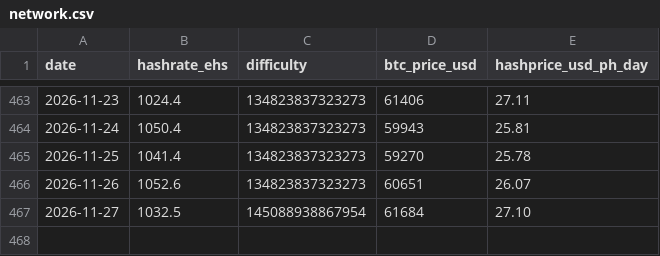
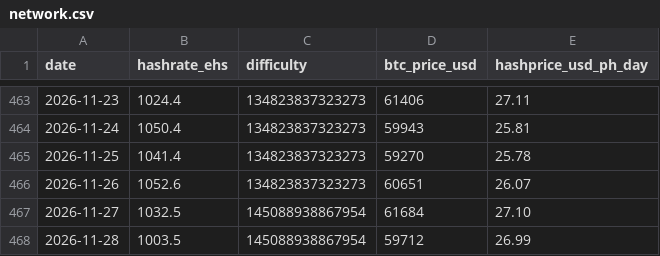
Before and after one commit to xddai1688-svg/btc-mining-monitor, a CSV file: data/network.csv, drawn as a sheet; only a part is shown, gaps mark what is left out; the diff names each change by its address in the sheet, - before the commit and + after, or states it on an @@ line.

```diff
--- a/data/network.csv
+++ b/data/network.csv
+row 468: 2026-11-28 | 1003.5 | 145088938867954 | 59712 | 26.99
```
Also changed, not shown: data/miners.csv, data/stocks.csv, 2 other files.
